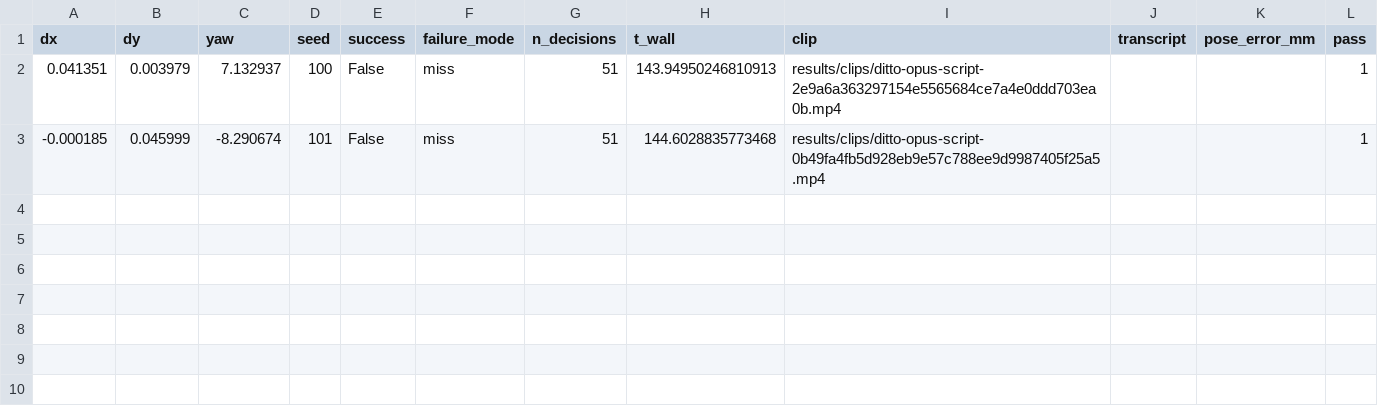
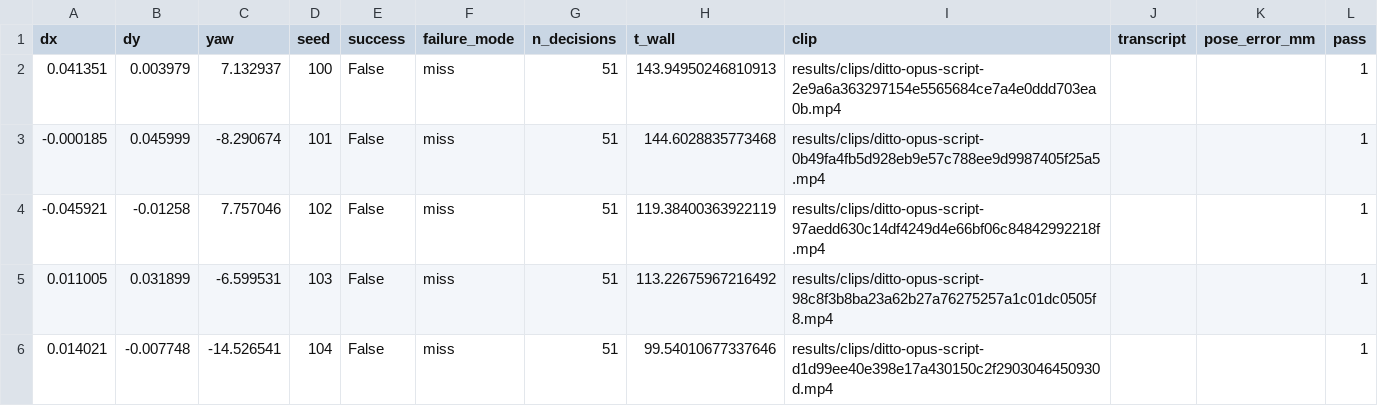
Before and after one commit to Ice-Citron/Matrix-Lab, a CSV file: results/ditto_opus-script_local.csv, drawn as a sheet; the diff names each change by its address in the sheet, - before the commit and + after, or states it on an @@ line.

```diff
--- a/results/ditto_opus-script_local.csv
+++ b/results/ditto_opus-script_local.csv
+row 4: -0.045921 | -0.01258 | 7.757046 | 102 | False | miss | 51 | 119.38400363922119 | results/clips/ditto-opus-script-97aedd630c14df4249d4e66bf06c84842992218f.mp4 |  |  | 1
+row 5: 0.011005 | 0.031899 | -6.599531 | 103 | False | miss | 51 | 113.22675967216492 | results/clips/ditto-opus-script-98c8f3b8ba23a62b27a76275257a1c01dc0505f8.mp4 |  |  | 1
+row 6: 0.014021 | -0.007748 | -14.526541 | 104 | False | miss | 51 | 99.54010677337646 | results/clips/ditto-opus-script-d1d99ee40e398e17a430150c2f2903046450930d.mp4 |  |  | 1
```
Also changed, not shown: results/ditto_astra-script_deploy.csv, results/ditto_astra-script_local.csv, 38 other files.
